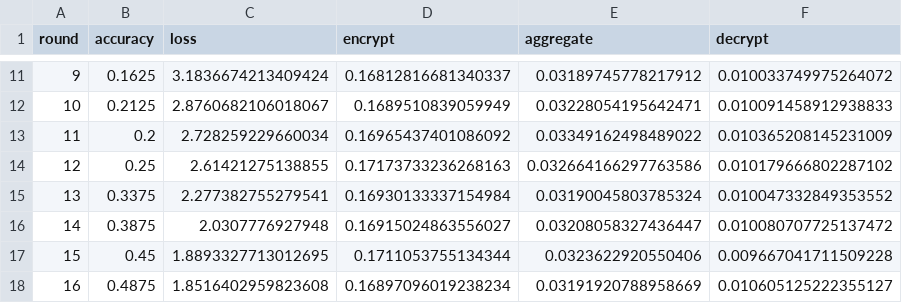
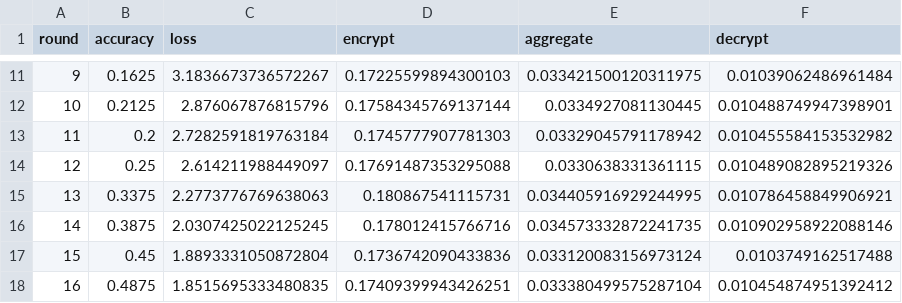
Before and after one commit to xinshoutw/ntust-114-2-security-fin, a CSV file: results/metrics/he_training.csv, drawn as a sheet; only a part is shown, gaps mark what is left out; the diff covers the shown part only.

```diff
--- a/results/metrics/he_training.csv
+++ b/results/metrics/he_training.csv
@@ -11,8 +11,8 @@ round,accuracy,loss,encrypt,aggregate,decrypt
-9,0.1625,3.1836674213409424,0.16812816681340337,0.03189745778217912,0.010033749975264072
-10,0.2125,2.8760682106018067,0.1689510839059949,0.03228054195642471,0.010091458912938833
-11,0.2,2.728259229660034,0.16965437401086092,0.03349162498489022,0.010365208145231009
-12,0.25,2.61421275138855,0.17173733236268163,0.032664166297763586,0.010179666802287102
-13,0.3375,2.277382755279541,0.16930133337154984,0.03190045803785324,0.010047332849353552
-14,0.3875,2.0307776927948,0.16915024863556027,0.03208058327436447,0.010080707725137472
-15,0.45,1.8893327713012695,0.1711053755134344,0.0323622920550406,0.009667041711509228
-16,0.4875,1.8516402959823608,0.16897096019238234,0.03191920788958669,0.010605125222355127
+9,0.1625,3.1836673736572267,0.17225599894300103,0.033421500120311975,0.01039062486961484
+10,0.2125,2.876067876815796,0.17584345769137144,0.0334927081130445,0.010488749947398901
+11,0.2,2.7282591819763184,0.1745777907781303,0.03329045791178942,0.010455584153532982
+12,0.25,2.614211988449097,0.17691487353295088,0.0330638331361115,0.010489082895219326
+13,0.3375,2.2773776769638063,0.180867541115731,0.034405916929244995,0.010786458849906921
+14,0.3875,2.0307425022125245,0.178012415766716,0.034573332872241735,0.010902958922088146
+15,0.45,1.8893331050872804,0.1736742090433836,0.033120083156973124,0.0103749162517488
+16,0.4875,1.8515695333480835,0.17409399943426251,0.033380499575287104,0.010454874951392412
```
Also changed, not shown: 87 edited cells elsewhere in this file, 5 other files.
